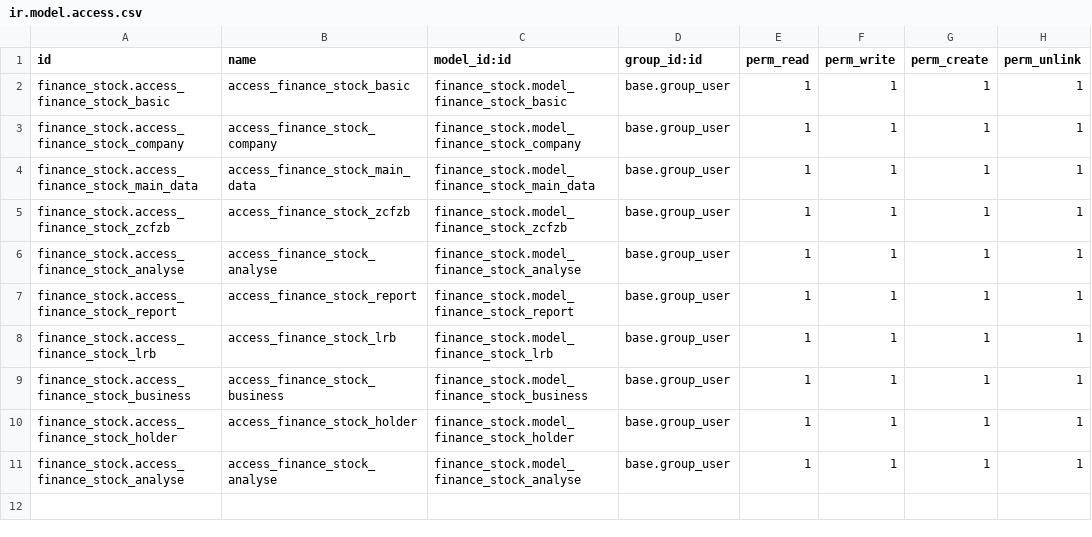
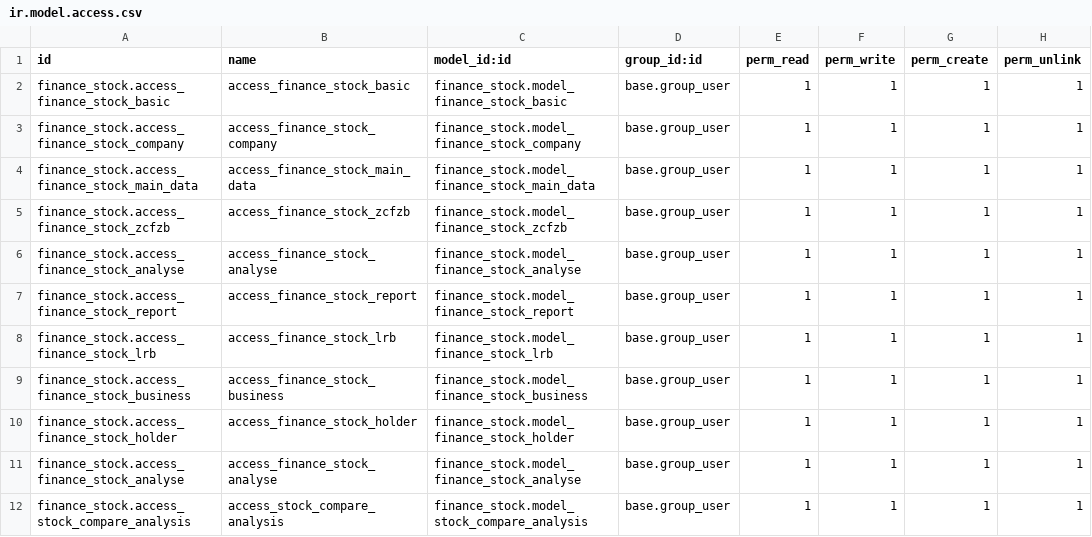
Before and after one commit to id10tttt/eastmoney, a CSV file: finance_stock/security/ir.model.access.csv, drawn as a sheet; the diff names each change by its address in the sheet, - before the commit and + after, or states it on an @@ line.

```diff
--- a/finance_stock/security/ir.model.access.csv
+++ b/finance_stock/security/ir.model.access.csv
+row 12: finance_stock.access_stock_compare_analysis | access_stock_compare_analysis | finance_stock.model_stock_compare_analysis | base.group_user | 1 | 1 | 1 | 1
```
Also changed, not shown: 6 other files.
